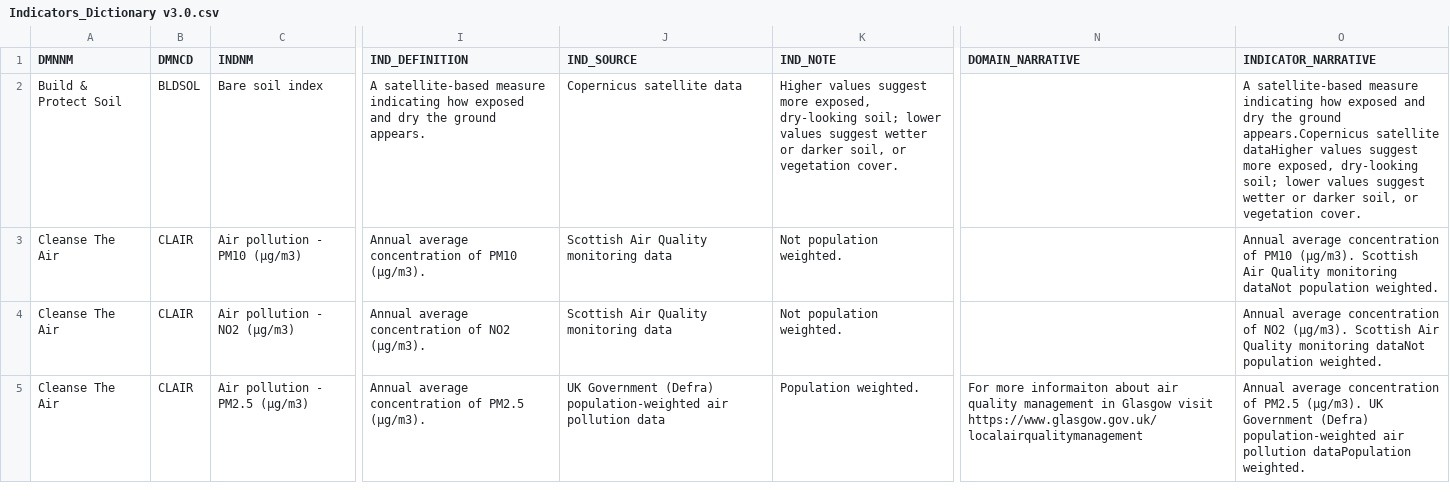
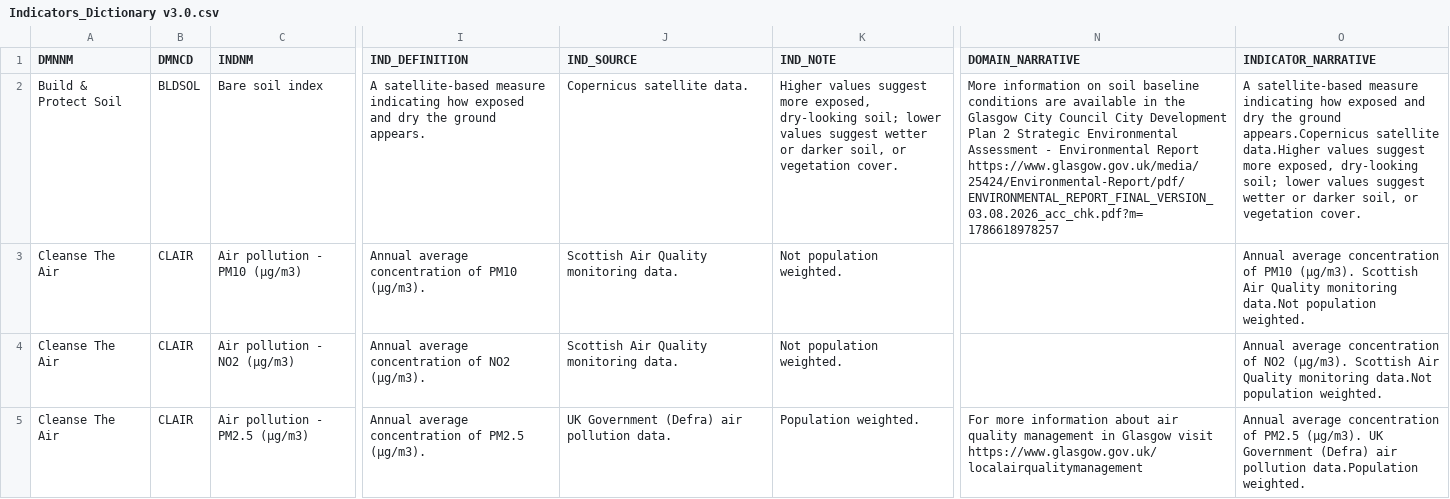
Before and after one commit to GALLANT-DOUGHNUT/dougnut-website, a CSV file: src/data/Indicators_Dictionary v3.0.csv, drawn as a sheet; only a part is shown, gaps mark what is left out; the diff covers the shown part only; the diff names each change by its address in the sheet, - before the commit and + after, or states it on an @@ line.

Commit message:
Data refresh and better handling of domains that don't have a primary indicator chosen

```diff
--- a/src/data/Indicators_Dictionary v3.0.csv
+++ b/src/data/Indicators_Dictionary v3.0.csv
-J2 (IND_SOURCE): Copernicus satellite data
+J2 (IND_SOURCE): Copernicus satellite data.
-N2 (DOMAIN_NARRATIVE): (empty)
+N2 (DOMAIN_NARRATIVE): More information on soil baseline conditions are available in the Glasgow City Council City Development Plan 2 Strategic Environmental Assessment - Environmental Report https://www.glasgow.gov.uk/media/25424/Environmental-Report/pdf/ENVIRONMENTAL_REPORT_FINAL_VERSION_03.08.2026_acc_chk.pdf?m=1786618978257
-O2 (INDICATOR_NARRATIVE): …appears.Copernicus satellite dataHigher values suggest…
+O2 (INDICATOR_NARRATIVE): …appears.Copernicus satellite data.Higher values suggest…
-J3:J4 (IND_SOURCE): Scottish Air Quality monitoring data
+J3:J4 (IND_SOURCE): Scottish Air Quality monitoring data.
-O3 (INDICATOR_NARRATIVE): …Quality monitoring dataNot population weighted.
+O3 (INDICATOR_NARRATIVE): …Quality monitoring data.Not population weighted.
-O4 (INDICATOR_NARRATIVE): …Quality monitoring dataNot population weighted.
+O4 (INDICATOR_NARRATIVE): …Quality monitoring data.Not population weighted.
-J5 (IND_SOURCE): …Government (Defra) population-weighted air pollution data
+J5 (IND_SOURCE): …Government (Defra) air pollution data.
-N5 (DOMAIN_NARRATIVE): For more informaiton about air…
+N5 (DOMAIN_NARRATIVE): For more information about air…
-O5 (INDICATOR_NARRATIVE): …Government (Defra) population-weighted air pollution dataPopulation weighted.
+O5 (INDICATOR_NARRATIVE): …Government (Defra) air pollution data.Population weighted.
```
Also changed, not shown: 2 removed rows and 167 edited cells elsewhere in this file, src/data/GALLANT_Indicators_All.csv, 4 other files.
